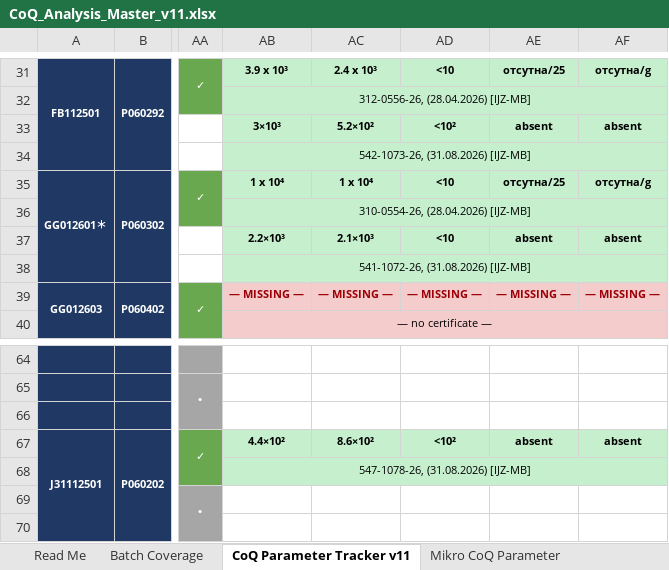
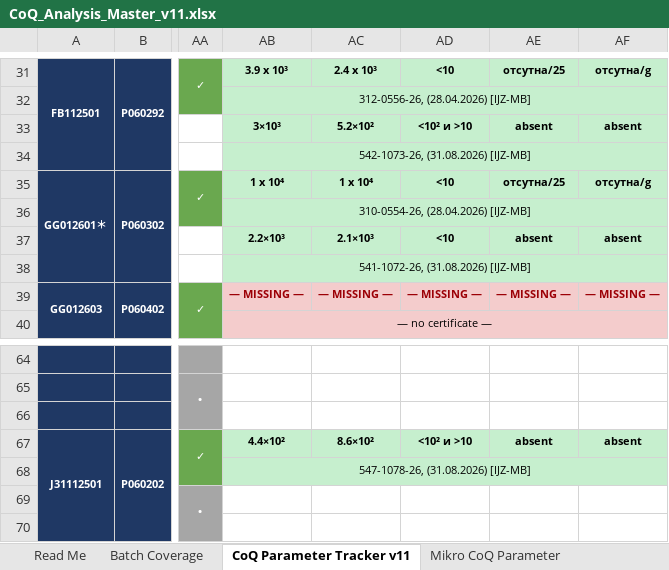
Before and after one commit to 3p4e/letta-stack, an Excel workbook: deliverables/qc_gap_analysis/tracker/CoQ_Analysis_Master_v11.xlsx, sheet CoQ Parameter Tracker v11, drawn as a sheet; only a part is shown, gaps mark what is left out; values as stored, in another font and other column widths than the file's, no borders; the diff names each change by its address in the sheet, - before the commit and + after, or states it on an @@ line.

```diff
--- a/deliverables/qc_gap_analysis/tracker/CoQ_Analysis_Master_v11.xlsx (sheet CoQ Parameter Tracker v11)
+++ b/deliverables/qc_gap_analysis/tracker/CoQ_Analysis_Master_v11.xlsx (sheet CoQ Parameter Tracker v11)
-AD33: <10²
+AD33: <10² и >10
-AD67: <10²
+AD67: <10² и >10
```
Also changed, not shown: sheet Mikro CoQ Parameter, deliverables/qc_gap_analysis/tracker/Issuance_Registers_prelim.xlsx, 7 other files.
